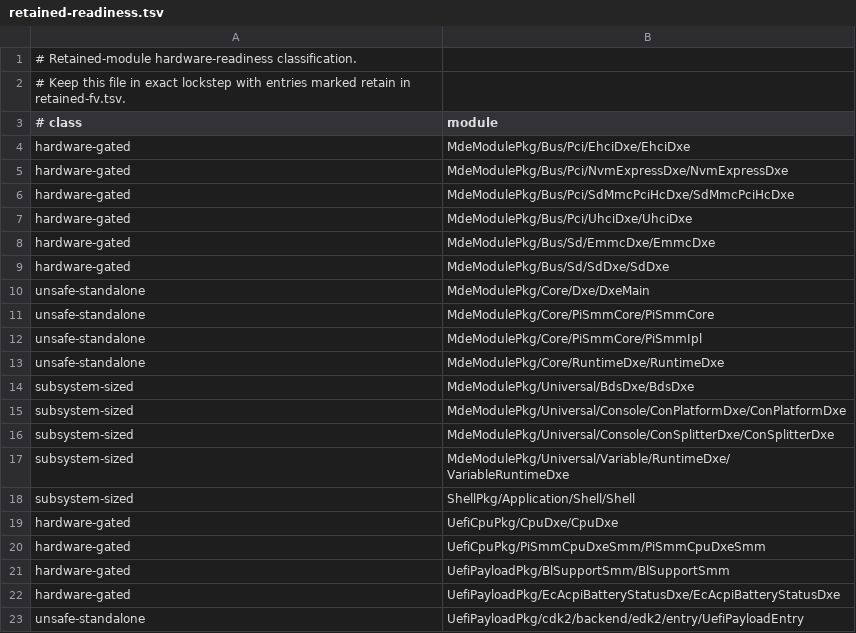
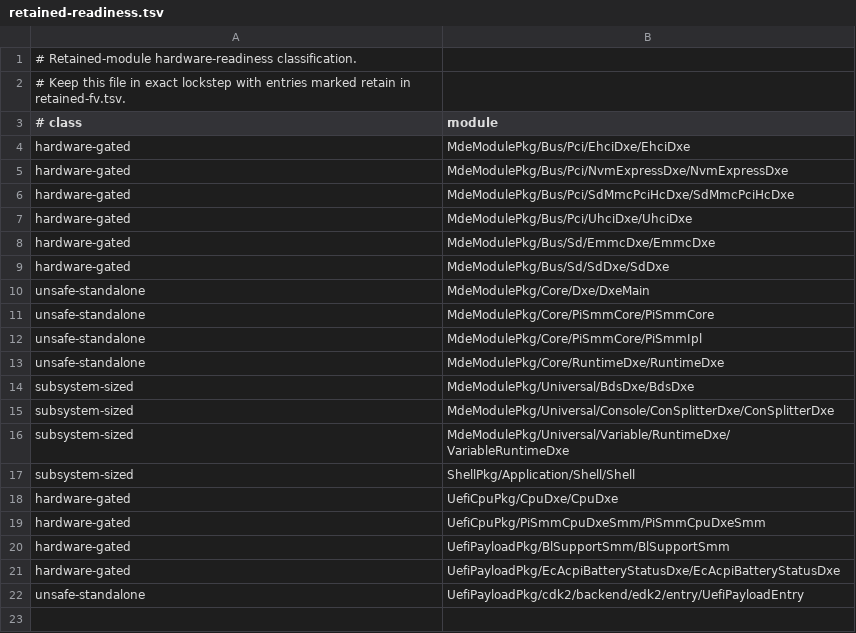
Before and after one commit to StarLabsLtd/edk2, a TSV file: migration/retained-readiness.tsv, drawn as a sheet.

Commit message:
console: integrate native console platform driver
Signed-off-by: Sean Rhodes <sean@starlabs.systems>

```diff
--- a/migration/retained-readiness.tsv
+++ b/migration/retained-readiness.tsv
@@ -14,3 +14,2 @@ unsafe-standalone	MdeModulePkg/Core/RuntimeDxe/RuntimeDxe
 subsystem-sized	MdeModulePkg/Universal/BdsDxe/BdsDxe
-subsystem-sized	MdeModulePkg/Universal/Console/ConPlatformDxe/ConPlatformDxe
 subsystem-sized	MdeModulePkg/Universal/Console/ConSplitterDxe/ConSplitterDxe
```
Also changed, not shown: migration/retained-fv.tsv, 7 other files.
